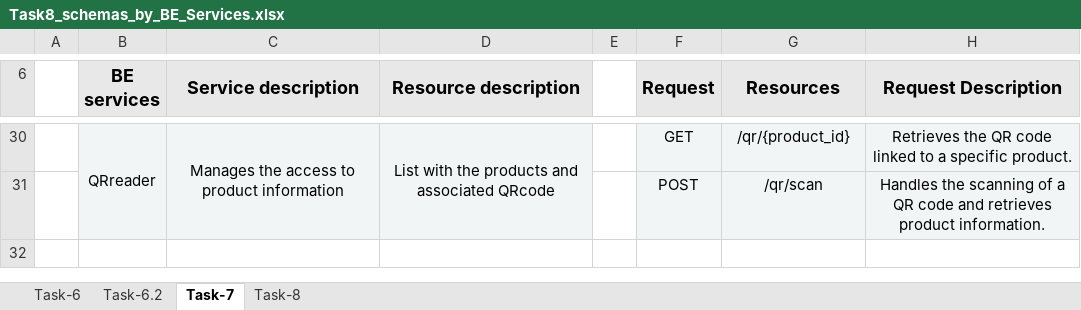
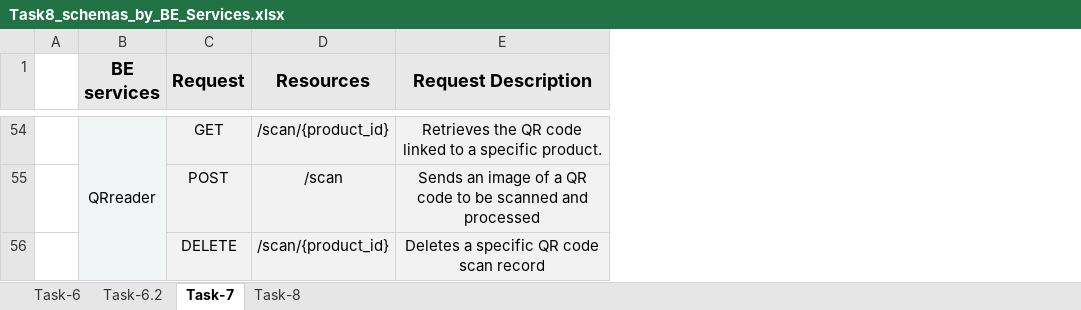
Before and after one commit to tildtr/aw-project, an Excel workbook: project-task-8/Task8_schemas_by_BE_Services.xlsx, sheet Task-7, drawn as a sheet; only a part is shown, gaps mark what is left out; values as stored, in another font and other column widths than the file's, no borders; removed rows and columns are numbered as before the commit, all else as after; the diff covers the shown part only; the diff names each change by its address in the sheet, - before the commit and + after, or states it on an @@ line.

Commit message:
Add files via upload
changes in the task 7

```diff
--- a/project-task-8/Task8_schemas_by_BE_Services.xlsx (sheet Task-7)
+++ b/project-task-8/Task8_schemas_by_BE_Services.xlsx (sheet Task-7)
-column C (Service description), row 30: Manages the access to product information
-column D (Resource description), row 30: List with the products and associated QRcode
-column E, empty
-D54 (Resources): /qr/{product_id}
+D54 (Resources): /scan/{product_id}
-D55 (Resources): /qr/scan
+D55 (Resources): /scan
-E55 (Request Description): Handles the scanning of a QR code and retrieves product information.
+E55 (Request Description): Sends an image of a QR code to be scanned and processed
+row 56:  |  | DELETE | /scan/{product_id} | Deletes a specific QR code scan record
```
Also changed, not shown: 34 added rows, 10 removed rows, 16 edited cells and cell formats elsewhere in this sheet.
